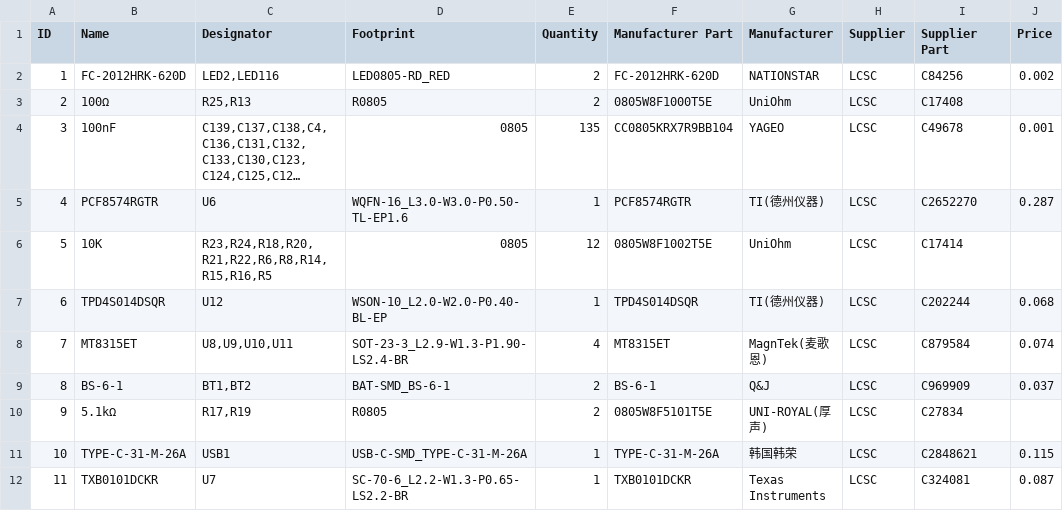
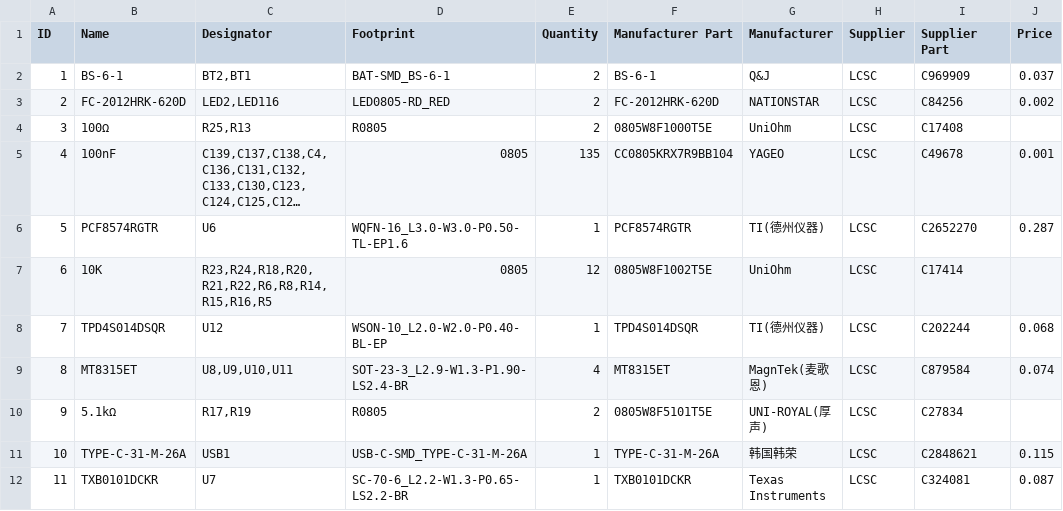
Before and after one commit to RBEGamer/WordClock, a CSV file: src/pcb/V3/BOM_PCB_wordclocksmall_2023-02-03.csv, drawn as a sheet; only a part is shown; long unchanged cells end in …; removed rows and columns are numbered as before the commit, all else as after; the diff names each change by its address in the sheet, - before the commit and + after, or states it on an @@ line.

```diff
--- a/src/pcb/V3/BOM_PCB_wordclocksmall_2023-02-03.csv
+++ b/src/pcb/V3/BOM_PCB_wordclocksmall_2023-02-03.csv
+row 2: 1 | BS-6-1 | BT2,BT1 | BAT-SMD_BS-6-1 | 2 | BS-6-1 | Q&J | LCSC | C969909 | 0.037
@@ column A (ID) renumbered between rows 3 and 9 @@
-row 9: 8 | BS-6-1 | BT1,BT2 | BAT-SMD_BS-6-1 | 2 | BS-6-1 | Q&J | LCSC | C969909 | 0.037
```
Also changed, not shown: 15 other files.
